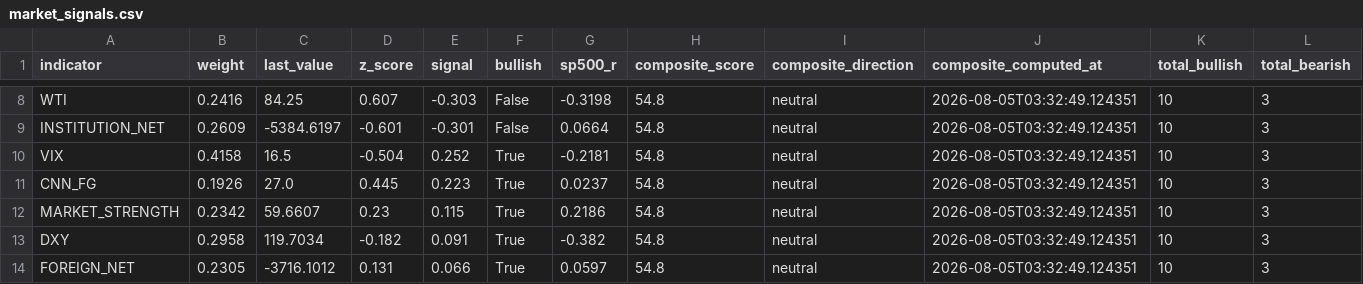
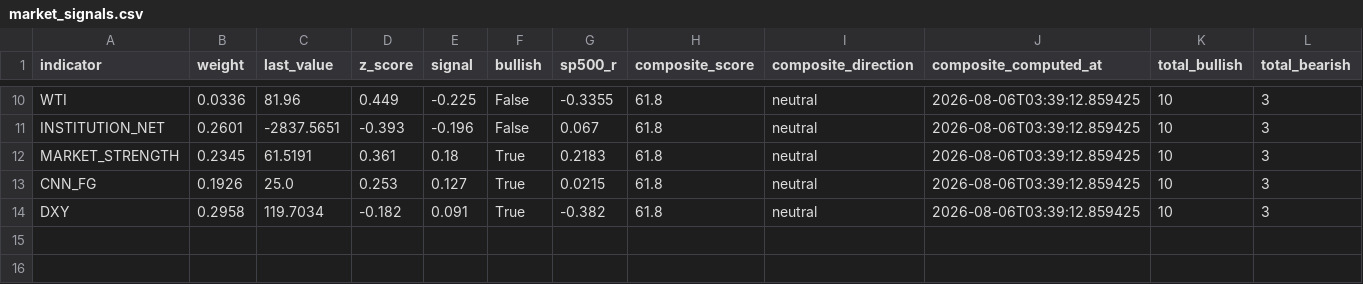
Before and after one commit to HwangatWork/AI-Analyzer, a CSV file: output/market_signals.csv, drawn as a sheet; only a part is shown, gaps mark what is left out; removed rows and columns are numbered as before the commit, all else as after; rows hold the shown columns only; the diff covers the shown part only; the diff names each change by its address in the sheet, - before the commit and + after, or states it on an @@ line.

```diff
--- a/output/market_signals.csv
+++ b/output/market_signals.csv
-B10 (weight): 0.2416
+B10 (weight): 0.0336
-C10 (last_value): 84.25
+C10 (last_value): 81.96
-D10 (z_score): 0.607
+D10 (z_score): 0.449
-E10 (signal): -0.303
+E10 (signal): -0.225
-G10 (sp500_r): -0.3198
+G10 (sp500_r): -0.3355
-H10:H11 (composite_score): 54.8
+H10:H11 (composite_score): 61.8
-J10:J11 (composite_computed_at): 2026-08-05T03:32:49.124351
+J10:J11 (composite_computed_at): 2026-08-06T03:39:12.859425
-B11 (weight): 0.2609
+B11 (weight): 0.2601
-C11 (last_value): -5384.6197
+C11 (last_value): -2837.5651
-D11 (z_score): -0.601
+D11 (z_score): -0.393
-E11 (signal): -0.301
+E11 (signal): -0.196
-G11 (sp500_r): 0.0664
+G11 (sp500_r): 0.067
-row 10: VIX | 0.4158 | 16.5 | -0.504 | 0.252 | True | -0.2181 | 54.8 | neutral | 2026-08-05T03:32:49.124351 | 10 | 3
+row 12: MARKET_STRENGTH | 0.2345 | 61.5191 | 0.361 | 0.18 | True | 0.2183 | 61.8 | neutral | 2026-08-06T03:39:12.859425 | 10 | 3
-C13 (last_value): 27.0
+C13 (last_value): 25.0
-D13 (z_score): 0.445
+D13 (z_score): 0.253
-E13 (signal): 0.223
+E13 (signal): 0.127
-G13 (sp500_r): 0.0237
+G13 (sp500_r): 0.0215
-H13 (composite_score): 54.8
+H13 (composite_score): 61.8
-J13 (composite_computed_at): 2026-08-05T03:32:49.124351
+J13 (composite_computed_at): 2026-08-06T03:39:12.859425
-row 12: MARKET_STRENGTH | 0.2342 | 59.6607 | 0.23 | 0.115 | True | 0.2186 | 54.8 | neutral | 2026-08-05T03:32:49.124351 | 10 | 3
-H14 (composite_score): 54.8
+H14 (composite_score): 61.8
-J14 (composite_computed_at): 2026-08-05T03:32:49.124351
+J14 (composite_computed_at): 2026-08-06T03:39:12.859425
-row 14: FOREIGN_NET | 0.2305 | -3716.1012 | 0.131 | 0.066 | True | 0.0597 | 54.8 | neutral | 2026-08-05T03:32:49.124351 | 10 | 3
```
Also changed, not shown: 4 added rows, 2 removed rows and 28 edited cells elsewhere in this file, output/indicator_ranking.csv, output/stock_analysis.csv, 7 other files.
